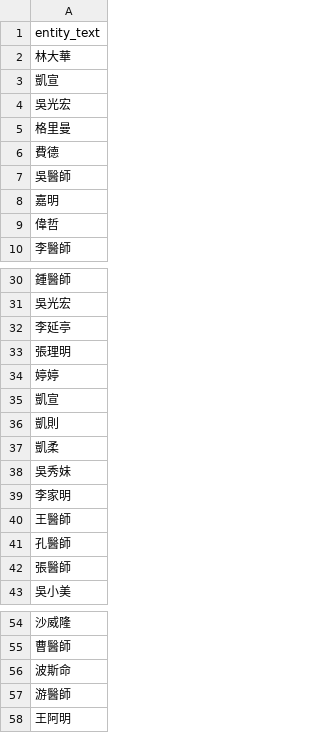
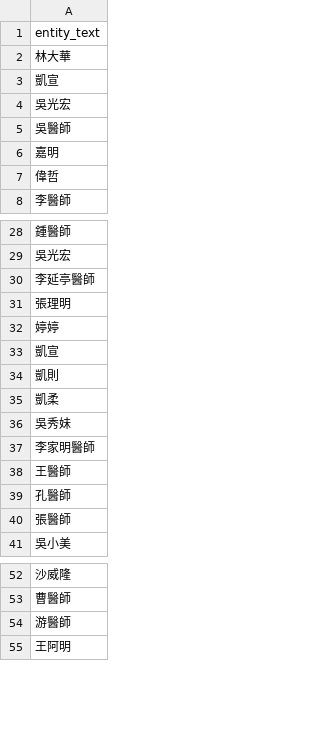
Before and after one commit to wuling31715/2020-AI-CUP, a CSV file: dictionary/ckip/name.csv, drawn as a sheet; only a part is shown, gaps mark what is left out.

```diff
--- a/dictionary/ckip/name.csv
+++ b/dictionary/ckip/name.csv
@@ -4,4 +4,2 @@ entity_text
 吳光宏
-格里曼
-費德
 吳醫師
@@ -31,3 +29,3 @@ entity_text
 吳光宏
-李延亭
+李延亭醫師
 張理明
@@ -38,3 +36,3 @@ entity_text
 吳秀妹
-李家明
+李家明醫師
 王醫師
@@ -55,3 +53,2 @@ entity_text
 曹醫師
-波斯命
 游醫師
```
Also changed, not shown: dictionary/ckip/money.csv, dictionary/ckip/time.csv, 25 other files.
